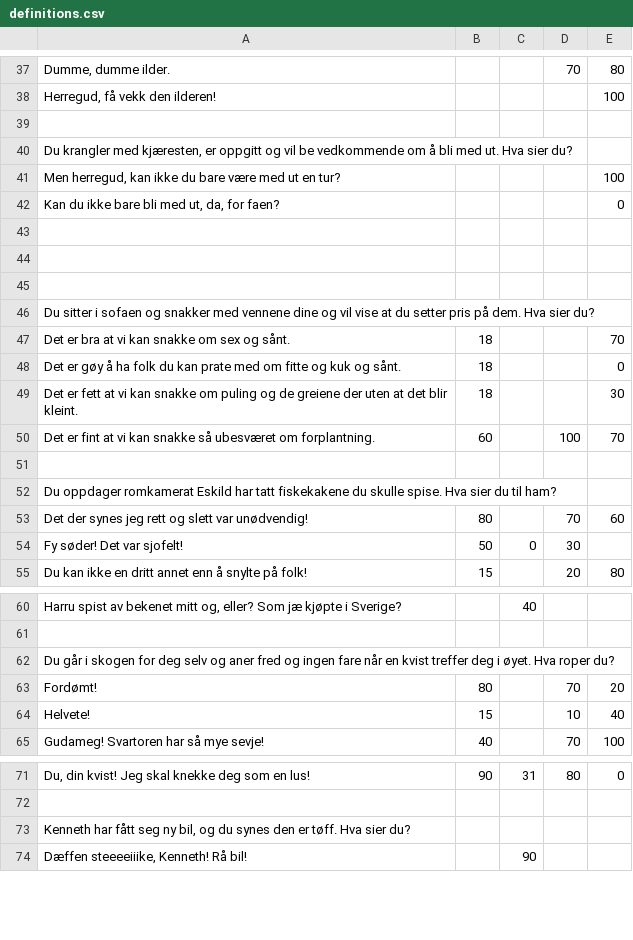
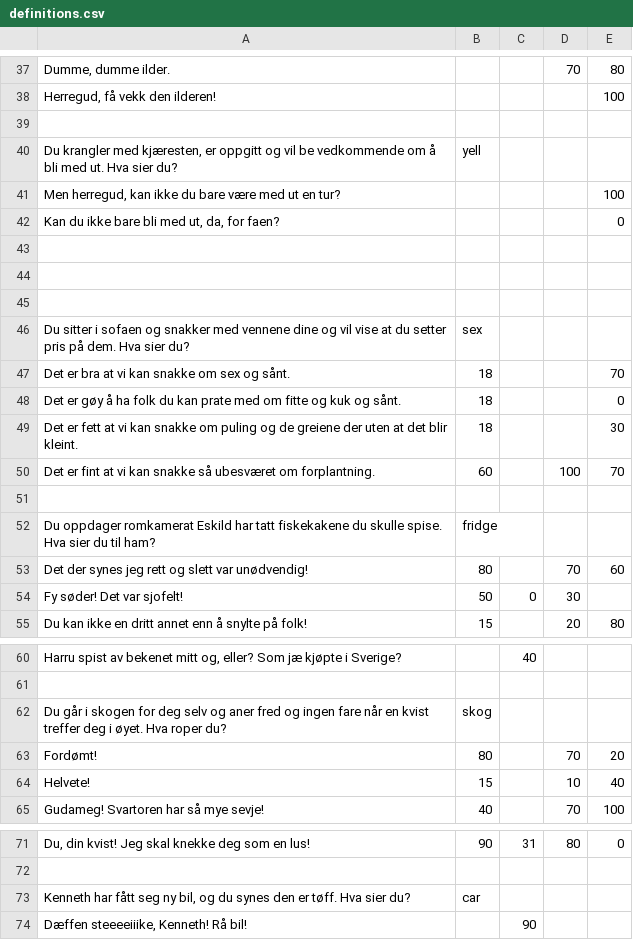
Before and after one commit to Morgenbladet/mb-pokker, a CSV file: data/definitions.csv, drawn as a sheet; only a part is shown, gaps mark what is left out; the diff covers the shown part only; the diff names each change by its address in the sheet, - before the commit and + after, or states it on an @@ line.

```diff
--- a/data/definitions.csv
+++ b/data/definitions.csv
-B40: (empty)
+B40: yell
-B46: (empty)
+B46: sex
-B52: (empty)
+B52: fridge
-B62: (empty)
+B62: skog
-B73: (empty)
+B73: car
```
Also changed, not shown: 5 edited cells elsewhere in this file, 2 other files.
